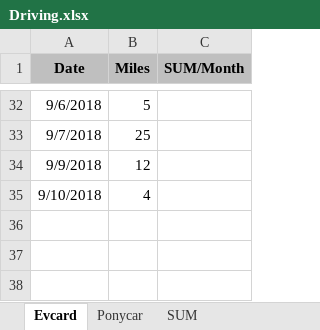
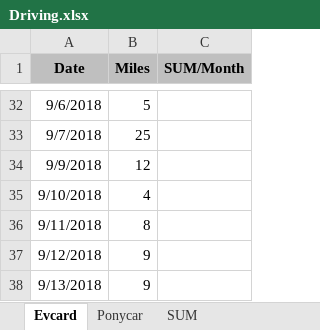
Before and after one commit to pure-study/misc, an Excel workbook: src/main/resources/Driving.xlsx, sheet Evcard, drawn as a sheet; only a part is shown, gaps mark what is left out; values as stored, in another font and other column widths than the file's, no borders; the diff names each change by its address in the sheet, - before the commit and + after, or states it on an @@ line.

Commit message:
tag

```diff
--- a/src/main/resources/Driving.xlsx (sheet Evcard)
+++ b/src/main/resources/Driving.xlsx (sheet Evcard)
+row 36: 9/11/2018 | 8
+row 37: 9/12/2018 | 9
+row 38: 9/13/2018 | 9
```
Also changed, not shown: sheet SUM.
